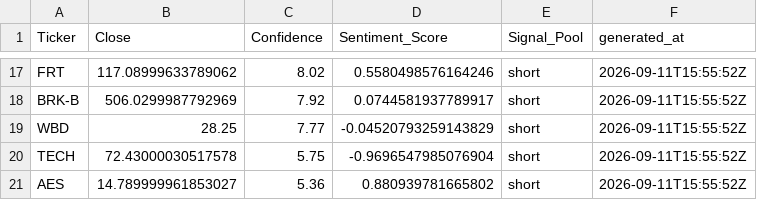
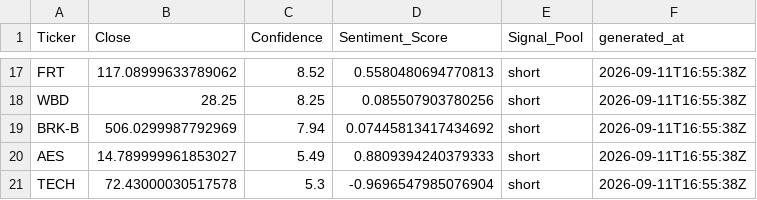
Before and after one commit to ethanbuckley/stockmarketS-P, a CSV file: data/latest_signals.csv, drawn as a sheet; only a part is shown, gaps mark what is left out; removed rows and columns are numbered as before the commit, all else as after; the diff covers the shown part only; the diff names each change by its address in the sheet, - before the commit and + after, or states it on an @@ line.

```diff
--- a/data/latest_signals.csv
+++ b/data/latest_signals.csv
-C17 (Confidence): 8.02
+C17 (Confidence): 8.52
-D17 (Sentiment_Score): 0.5580498576164246
+D17 (Sentiment_Score): 0.5580480694770813
-F17 (generated_at): 2026-09-11T15:55:52Z
+F17 (generated_at): 2026-09-11T16:55:38Z
-row 18: BRK-B | 506.0299987792969 | 7.92 | 0.0744581937789917 | short | 2026-09-11T15:55:52Z
-C18 (Confidence): 7.77
+C18 (Confidence): 8.25
-D18 (Sentiment_Score): -0.04520793259143829
+D18 (Sentiment_Score): 0.085507903780256
-F18 (generated_at): 2026-09-11T15:55:52Z
+F18 (generated_at): 2026-09-11T16:55:38Z
+row 19: BRK-B | 506.0299987792969 | 7.94 | 0.07445813417434692 | short | 2026-09-11T16:55:38Z
+row 20: AES | 14.789999961853027 | 5.49 | 0.8809394240379333 | short | 2026-09-11T16:55:38Z
-C21 (Confidence): 5.75
+C21 (Confidence): 5.3
-F21 (generated_at): 2026-09-11T15:55:52Z
+F21 (generated_at): 2026-09-11T16:55:38Z
-row 21: AES | 14.789999961853027 | 5.36 | 0.880939781665802 | short | 2026-09-11T15:55:52Z
```
Also changed, not shown: 8 added rows, 8 removed rows and 21 edited cells elsewhere in this file, data/candidate_prices.csv, data/signal_history.csv.
